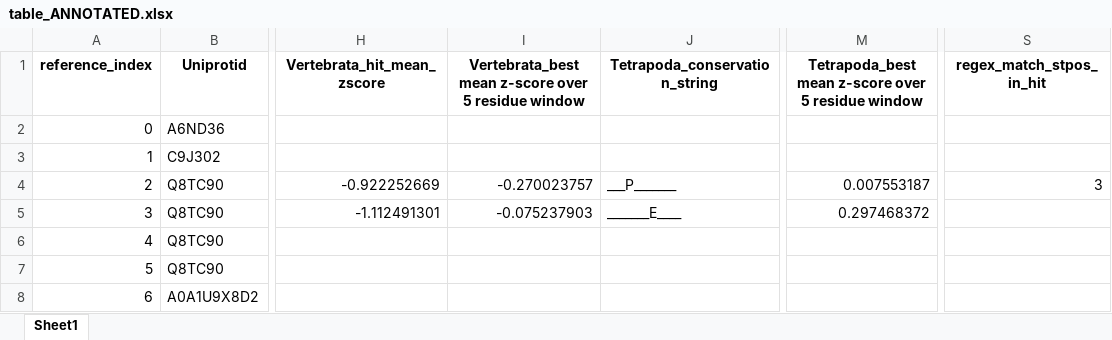
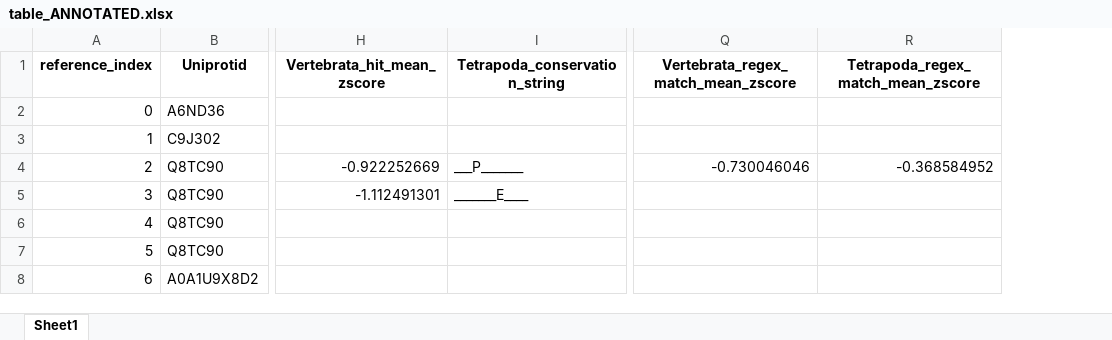
Before and after one commit to jacksonh1/slim_conservation_scoring, an Excel workbook: examples/table_annotation/table_ANNOTATED.xlsx, sheet Sheet1, drawn as a sheet; only a part is shown, gaps mark what is left out; values as stored, in another font and other column widths than the file's, no borders; removed rows and columns are numbered as before the commit, all else as after; the diff names each change by its address in the sheet, - before the commit and + after, or states it on an @@ line.

Commit message:
output processing params. removed temp indexed table

```diff
--- a/examples/table_annotation/table_ANNOTATED.xlsx (sheet Sheet1)
+++ b/examples/table_annotation/table_ANNOTATED.xlsx (sheet Sheet1)
-column I, rows 1-5: Vertebrata_best mean z-score over 5 residue window |  |  | -0.270023757 | -0.075237903
-column M, rows 1-5: Tetrapoda_best mean z-score over 5 residue window |  |  | 0.007553187 | 0.297468372
-column S (regex_match_stpos_in_hit), row 4: 3
+column Q, rows 1-4: Vertebrata_regex_match_mean_zscore |  |  | -0.730046046
+column R, rows 1-4: Tetrapoda_regex_match_mean_zscore |  |  | -0.368584952
```
Also changed, not shown: 7 other files.
